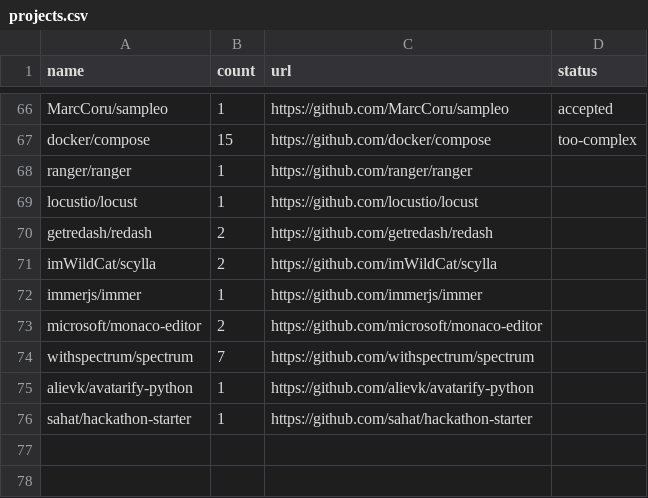
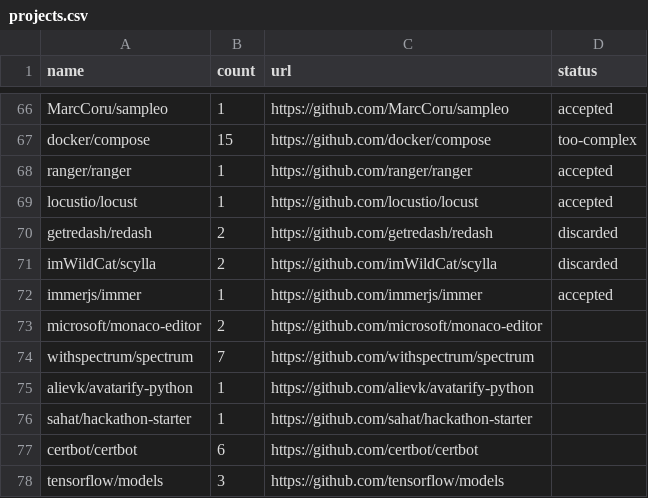
Before and after one commit to Raidenkyu/projects-fetcher, a CSV file: projects.csv, drawn as a sheet; only a part is shown, gaps mark what is left out.

```diff
--- a/projects.csv
+++ b/projects.csv
@@ -67,7 +67,7 @@ MarcCoru/sampleo;1;https://github.com/MarcCoru/sampleo;accepted
 docker/compose;15;https://github.com/docker/compose;too-complex
-ranger/ranger;1;https://github.com/ranger/ranger
-locustio/locust;1;https://github.com/locustio/locust
-getredash/redash;2;https://github.com/getredash/redash
-imWildCat/scylla;2;https://github.com/imWildCat/scylla
-immerjs/immer;1;https://github.com/immerjs/immer
+ranger/ranger;1;https://github.com/ranger/ranger;accepted
+locustio/locust;1;https://github.com/locustio/locust;accepted
+getredash/redash;2;https://github.com/getredash/redash;discarded
+imWildCat/scylla;2;https://github.com/imWildCat/scylla;discarded
+immerjs/immer;1;https://github.com/immerjs/immer;accepted
 microsoft/monaco-editor;2;https://github.com/microsoft/monaco-editor
@@ -76 +76,3 @@ alievk/avatarify-python;1;https://github.com/alievk/avatarify-python
 sahat/hackathon-starter;1;https://github.com/sahat/hackathon-starter
+certbot/certbot;6;https://github.com/certbot/certbot
+tensorflow/models;3;https://github.com/tensorflow/models
```
Also changed, not shown: 58 other files.
